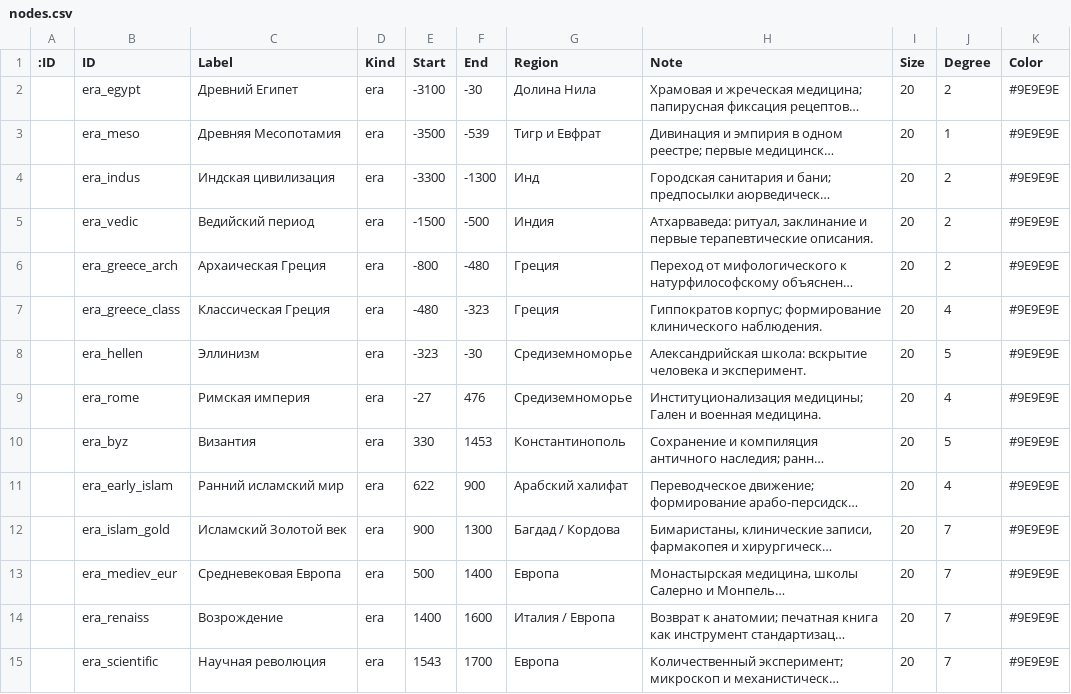
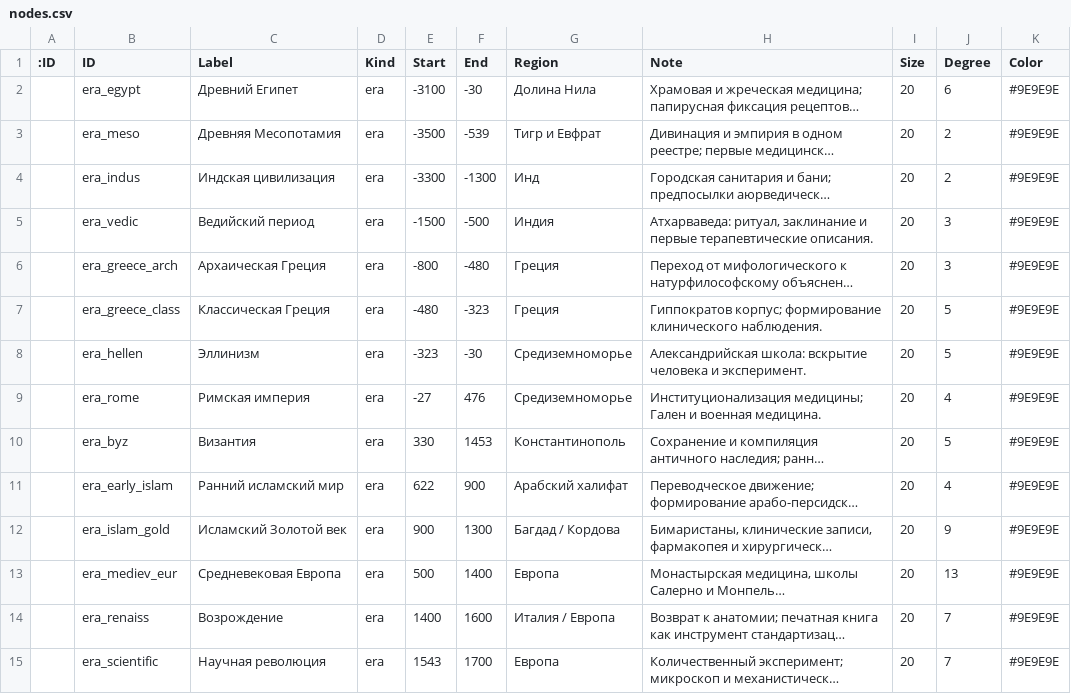
Before and after one commit to Alex-Samarkin/MedHistory, a CSV file: gephi_output_v2/nodes.csv, drawn as a sheet; only a part is shown; long unchanged cells end in …; the diff covers the shown part only; the diff names each change by its address in the sheet, - before the commit and + after, or states it on an @@ line.

```diff
--- a/gephi_output_v2/nodes.csv
+++ b/gephi_output_v2/nodes.csv
-J2 (Degree): 2
+J2 (Degree): 6
-J3 (Degree): 1
+J3 (Degree): 2
-J5:J6 (Degree): 2
+J5:J6 (Degree): 3
-J7 (Degree): 4
+J7 (Degree): 5
-J12 (Degree): 7
+J12 (Degree): 9
-J13 (Degree): 7
+J13 (Degree): 13
```
Also changed, not shown: 92 edited cells elsewhere in this file, 6 other files.
